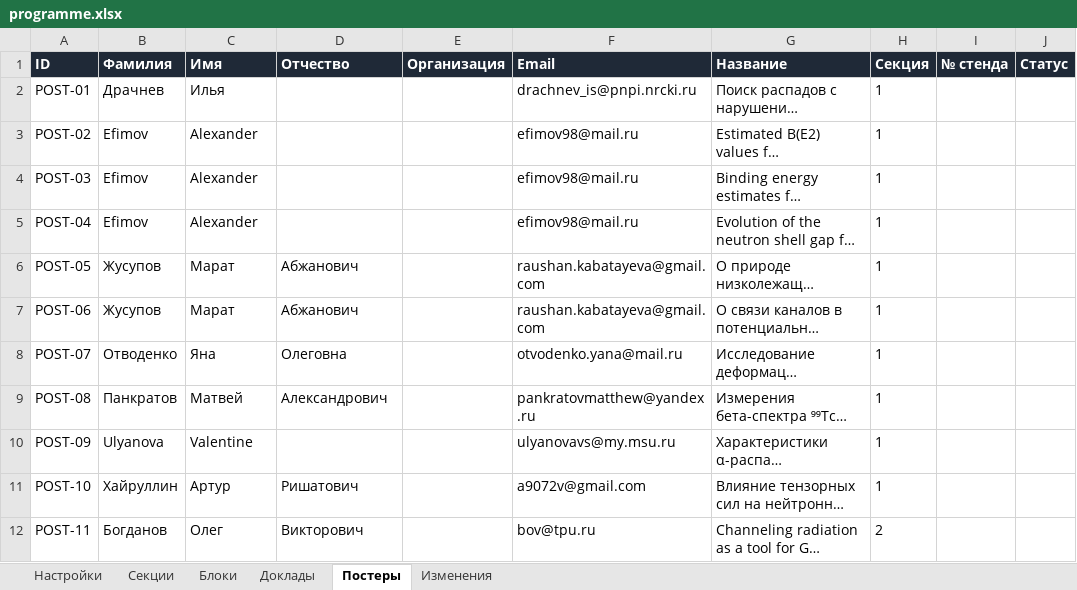
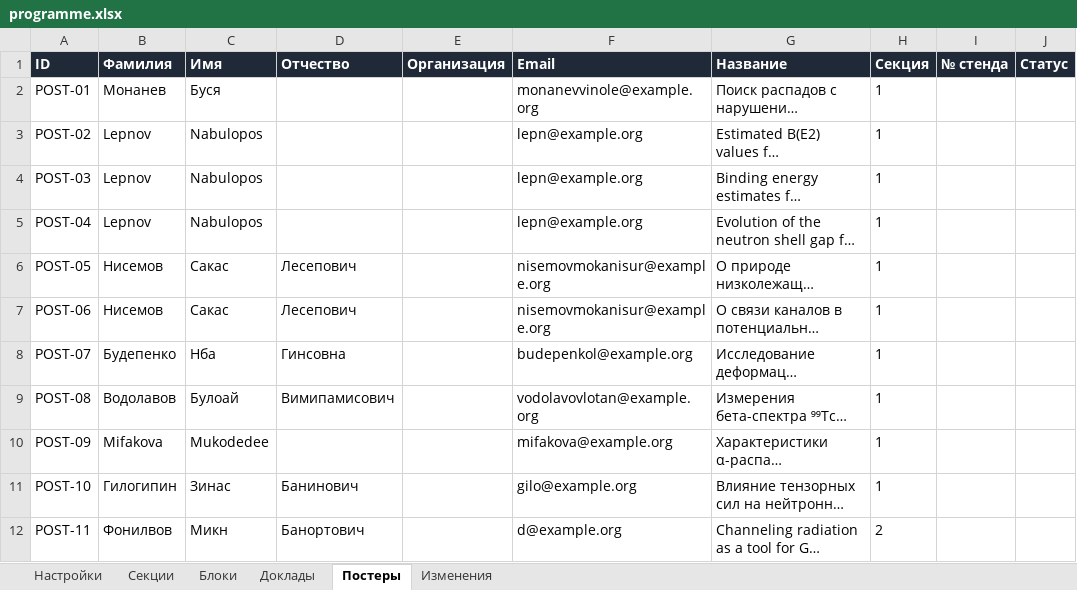
Before and after one commit to shadowcaramel/Conference-schedule, an Excel workbook: data/programme.xlsx, sheet Постеры, drawn as a sheet; only a part is shown; long unchanged cells end in …; values as stored, in another font and other column widths than the file's, no borders; the diff covers the shown part only; the diff names each change by its address in the sheet, - before the commit and + after, or states it on an @@ line.

```diff
--- a/data/programme.xlsx (sheet Постеры)
+++ b/data/programme.xlsx (sheet Постеры)
-B2 (Фамилия): Драчнев
+B2 (Фамилия): Монанев
-C2 (Имя): Илья
+C2 (Имя): Буся
-F2 (Email): drachnev_is@pnpi.nrcki.ru
+F2 (Email): monanevvinole@example.org
-B3:B5 (Фамилия): Efimov
+B3:B5 (Фамилия): Lepnov
-C3:C5 (Имя): Alexander
+C3:C5 (Имя): Nabulopos
-F3:F5 (Email): efimov98@mail.ru
+F3:F5 (Email): lepn@example.org
-B6:B7 (Фамилия): Жусупов
+B6:B7 (Фамилия): Нисемов
-C6:C7 (Имя): Марат
+C6:C7 (Имя): Сакас
-D6:D7 (Отчество): Абжанович
+D6:D7 (Отчество): Лесепович
-F6:F7 (Email): raushan.kabatayeva@gmail.com
+F6:F7 (Email): nisemovmokanisur@example.org
-B8 (Фамилия): Отводенко
+B8 (Фамилия): Будепенко
-C8 (Имя): Яна
+C8 (Имя): Нба
-D8 (Отчество): Олеговна
+D8 (Отчество): Гинсовна
-F8 (Email): otvodenko.yana@mail.ru
+F8 (Email): budepenkol@example.org
-B9 (Фамилия): Панкратов
+B9 (Фамилия): Водолавов
-C9 (Имя): Матвей
+C9 (Имя): Булоай
-D9 (Отчество): Александрович
+D9 (Отчество): Вимипамисович
-F9 (Email): pankratovmatthew@yandex.ru
+F9 (Email): vodolavovlotan@example.org
-B10 (Фамилия): Ulyanova
+B10 (Фамилия): Mifakova
-C10 (Имя): Valentine
+C10 (Имя): Mukodedee
-F10 (Email): ulyanovavs@my.msu.ru
+F10 (Email): mifakova@example.org
-B11 (Фамилия): Хайруллин
+B11 (Фамилия): Гилогипин
-C11 (Имя): Артур
+C11 (Имя): Зинас
-D11 (Отчество): Ришатович
+D11 (Отчество): Банинович
-F11 (Email): a9072v@gmail.com
+F11 (Email): gilo@example.org
-B12 (Фамилия): Богданов
+B12 (Фамилия): Фонилвов
-C12 (Имя): Олег
+C12 (Имя): Микн
-D12 (Отчество): Викторович
+D12 (Отчество): Банортович
-F12 (Email): bov@tpu.ru
+F12 (Email): d@example.org
```
Also changed, not shown: 137 edited cells elsewhere in this sheet, sheet Доклады, sheet Блоки, sheet Изменения, 3 other files.
